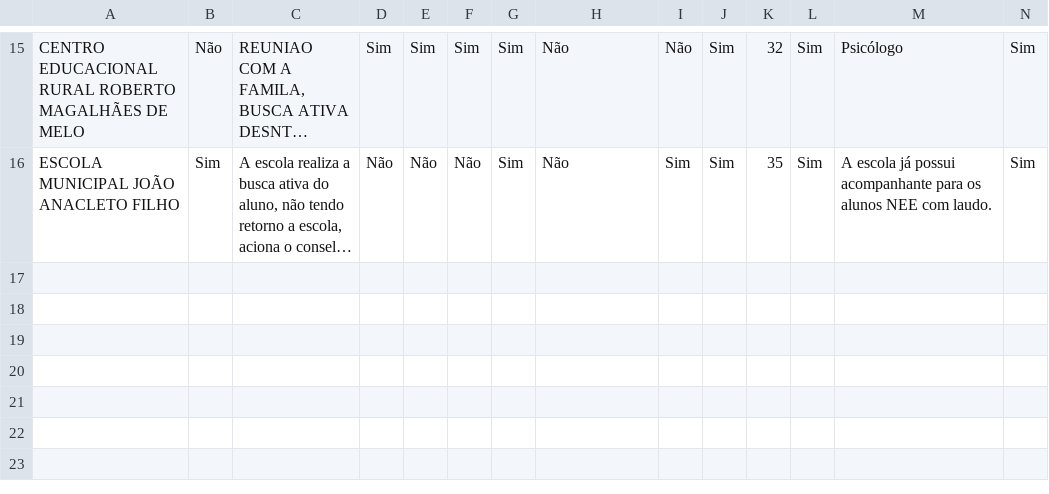
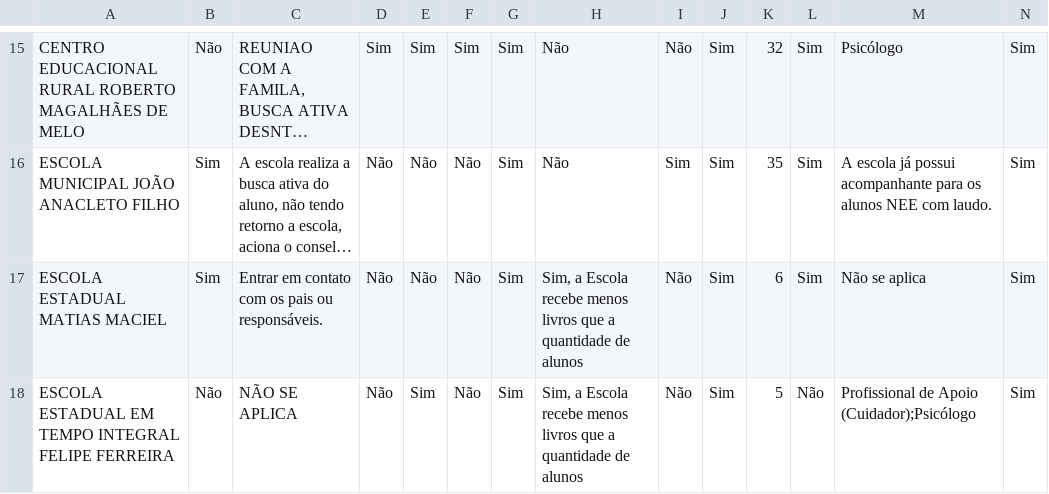
Before and after one commit to RafaelGalvaoRN/monitor_escolar, a CSV file: data/eixo_Alunos.csv, drawn as a sheet; only a part is shown, gaps mark what is left out; long unchanged cells end in …; rows hold the shown columns only; the diff names each change by its address in the sheet, - before the commit and + after, or states it on an @@ line.

```diff
--- a/data/eixo_Alunos.csv
+++ b/data/eixo_Alunos.csv
+row 17: ESCOLA ESTADUAL MATIAS MACIEL | Sim | Entrar em contato com os pais ou responsáveis. | Não | Não | Não | Sim | Sim, a Escola recebe menos livros que a quantidade de alunos | Não | Sim | 6 | Sim | Não se aplica | Sim
+row 18: ESCOLA ESTADUAL EM TEMPO INTEGRAL FELIPE FERREIRA | Não | NÃO SE APLICA | Não | Sim | Não | Sim | Sim, a Escola recebe menos livros que a quantidade de alunos | Não | Sim | 5 | Não | Profissional de Apoio (Cuidador);Psicólogo | Sim
```
Also changed, not shown: data/eixo_Estrutura_Fisica_Funcionamento.csv, data/eixo_Identificacao_Escola.csv, 14 other files.
